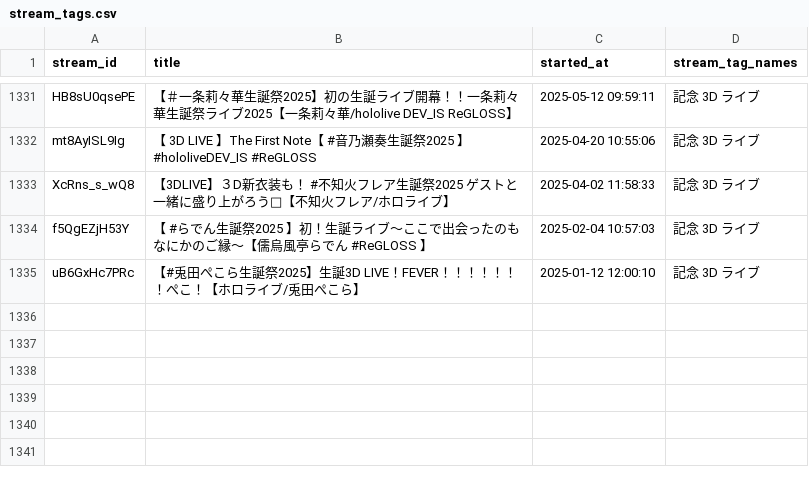
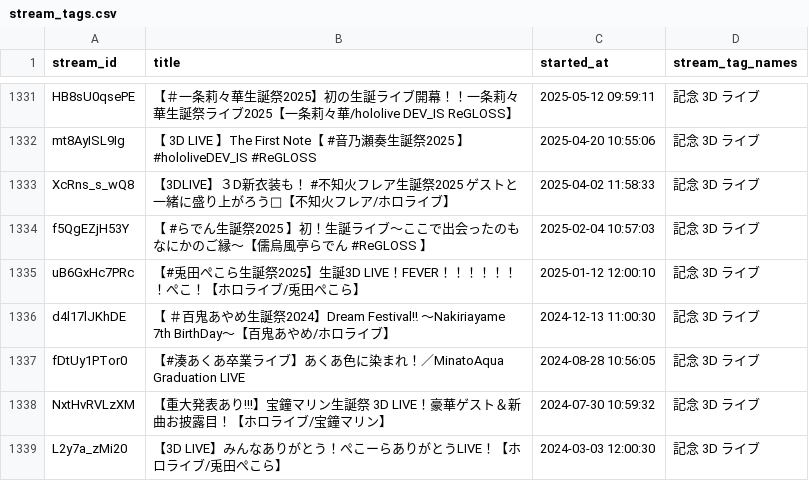
Before and after one commit to wtnb-yk/shirogane-holy-knights, a CSV file: tools/data/stream_tags.csv, drawn as a sheet; only a part is shown, gaps mark what is left out.

```diff
--- a/tools/data/stream_tags.csv
+++ b/tools/data/stream_tags.csv
@@ -1335 +1335,5 @@ f5QgEZjH53Y,【 #らでん生誕祭2025 】初！生誕ライブ～ここで出
 uB6GxHc7PRc,【#兎田ぺこら生誕祭2025】生誕3D LIVE！FEVER！！！！！！！ぺこ！【ホロライブ/兎田ぺこら】,2025-01-12 12:00:10,記念 3D ライブ
+d4l17lJKhDE,【 ＃百鬼あやめ生誕祭2024】Dream Festival‼ ～Nakiriayame 7th BirthDay～【百鬼あやめ/ホロライブ】,2024-12-13 11:00:30,記念 3D ライブ
+fDtUy1PTor0,【#湊あくあ卒業ライブ】あくあ色に染まれ！／MinatoAqua Graduation LIVE,2024-08-28 10:56:05,記念 3D ライブ
+NxtHvRVLzXM,【重大発表あり!!!】宝鐘マリン生誕祭 3D LIVE！豪華ゲスト＆新曲お披露目！【ホロライブ/宝鐘マリン】,2024-07-30 10:59:32,記念 3D ライブ
+L2y7a_zMi20,【3D LIVE】みんなありがとう！ぺこーらありがとうLIVE！【ホロライブ/兎田ぺこら】,2024-03-03 12:00:30,記念 3D ライブ
```
Also changed, not shown: tools/data/extracted_songs_live.csv.
